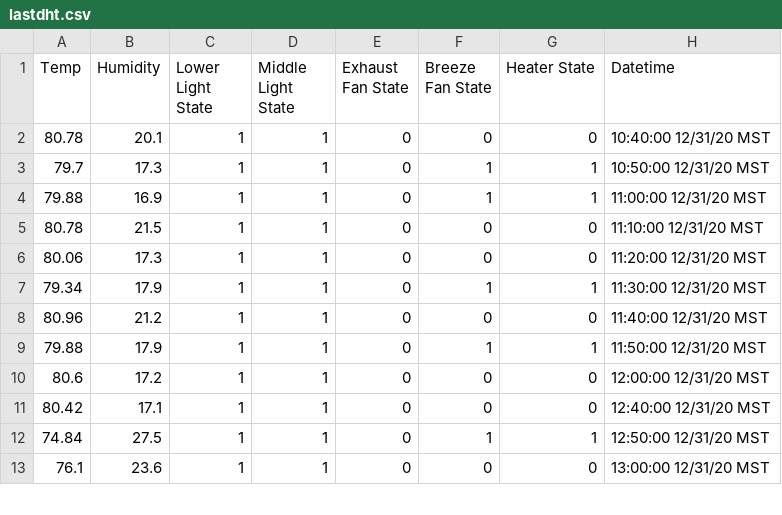
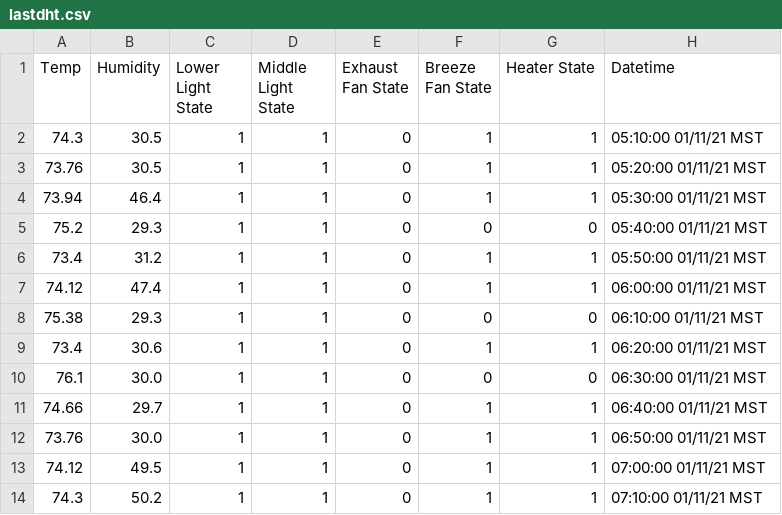
Before and after one commit to thefpoff/grohbot, a CSV file: static/csv/lastdht.csv, drawn as a sheet; only a part is shown; the diff covers the shown part only.

```diff
--- a/static/csv/lastdht.csv
+++ b/static/csv/lastdht.csv
@@ -1,13 +1,14 @@
 Temp,Humidity,Lower Light State,Middle Light State,Exhaust Fan State,Breeze Fan State,Heater State,Datetime
-80.78,20.1,1,1,0,0,0,10:40:00 12/31/20 MST
-79.7,17.3,1,1,0,1,1,10:50:00 12/31/20 MST
-79.88,16.9,1,1,0,1,1,11:00:00 12/31/20 MST
-80.78,21.5,1,1,0,0,0,11:10:00 12/31/20 MST
-80.06,17.3,1,1,0,0,0,11:20:00 12/31/20 MST
-79.34,17.9,1,1,0,1,1,11:30:00 12/31/20 MST
-80.96,21.2,1,1,0,0,0,11:40:00 12/31/20 MST
-79.88,17.9,1,1,0,1,1,11:50:00 12/31/20 MST
-80.6,17.2,1,1,0,0,0,12:00:00 12/31/20 MST
-80.42,17.1,1,1,0,0,0,12:40:00 12/31/20 MST
-74.84,27.5,1,1,0,1,1,12:50:00 12/31/20 MST
-76.1,23.6,1,1,0,0,0,13:00:00 12/31/20 MST
+74.3,30.5,1,1,0,1,1,05:10:00 01/11/21 MST
+73.76,30.5,1,1,0,1,1,05:20:00 01/11/21 MST
+73.94,46.4,1,1,0,1,1,05:30:00 01/11/21 MST
+75.2,29.3,1,1,0,0,0,05:40:00 01/11/21 MST
+73.4,31.2,1,1,0,1,1,05:50:00 01/11/21 MST
+74.12,47.4,1,1,0,1,1,06:00:00 01/11/21 MST
+75.38,29.3,1,1,0,0,0,06:10:00 01/11/21 MST
+73.4,30.6,1,1,0,1,1,06:20:00 01/11/21 MST
+76.1,30.0,1,1,0,0,0,06:30:00 01/11/21 MST
+74.66,29.7,1,1,0,1,1,06:40:00 01/11/21 MST
+73.76,30.0,1,1,0,1,1,06:50:00 01/11/21 MST
+74.12,49.5,1,1,0,1,1,07:00:00 01/11/21 MST
+74.3,50.2,1,1,0,1,1,07:10:00 01/11/21 MST
```
Also changed, not shown: 4 added rows, 5 removed rows and 8 edited cells elsewhere in this file, 6 other files.
